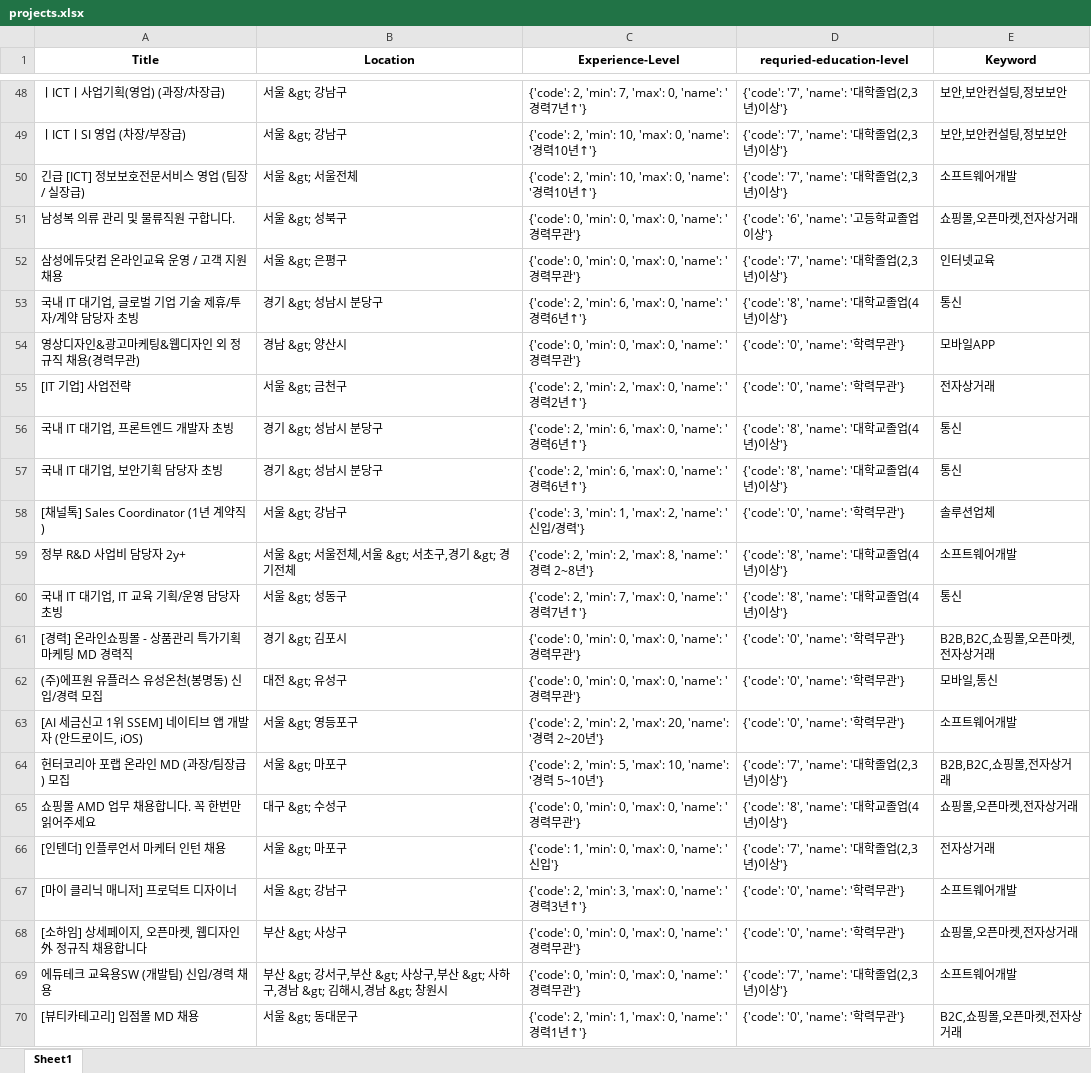
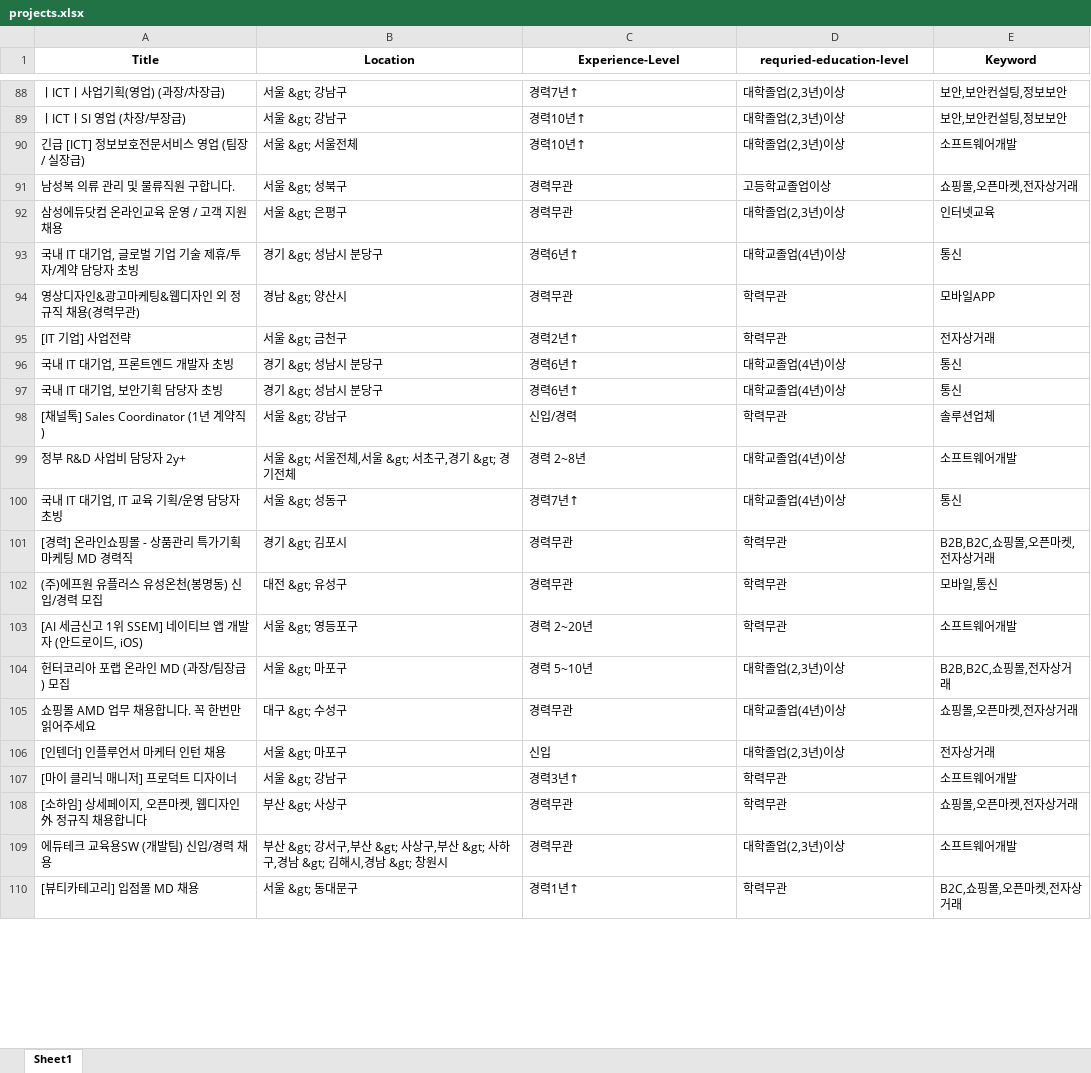
Before and after one commit to Limdongdang/Item2vec, an Excel workbook: projects.xlsx, sheet Sheet1, drawn as a sheet; only a part is shown, gaps mark what is left out; values as stored, in another font and other column widths than the file's, no borders; addresses are those after the commit; the diff covers the shown part only; the diff names each change by its address in the sheet, - before the commit and + after, or states it on an @@ line.

```diff
--- a/projects.xlsx (sheet Sheet1)
+++ b/projects.xlsx (sheet Sheet1)
-C88 (Experience-Level): {'code': 2, 'min': 7, 'max': 0, 'name': '경력7년↑'}
+C88 (Experience-Level): 경력7년↑
-D88:D90 (requried-education-level): {'code': '7', 'name': '대학졸업(2,3년)이상'}
+D88:D90 (requried-education-level): 대학졸업(2,3년)이상
-C89:C90 (Experience-Level): {'code': 2, 'min': 10, 'max': 0, 'name': '경력10년↑'}
+C89:C90 (Experience-Level): 경력10년↑
-C91:C92 (Experience-Level): {'code': 0, 'min': 0, 'max': 0, 'name': '경력무관'}
+C91:C92 (Experience-Level): 경력무관
-D91 (requried-education-level): {'code': '6', 'name': '고등학교졸업이상'}
+D91 (requried-education-level): 고등학교졸업이상
-D92 (requried-education-level): {'code': '7', 'name': '대학졸업(2,3년)이상'}
+D92 (requried-education-level): 대학졸업(2,3년)이상
-C93 (Experience-Level): {'code': 2, 'min': 6, 'max': 0, 'name': '경력6년↑'}
+C93 (Experience-Level): 경력6년↑
-D93 (requried-education-level): {'code': '8', 'name': '대학교졸업(4년)이상'}
+D93 (requried-education-level): 대학교졸업(4년)이상
-C94 (Experience-Level): {'code': 0, 'min': 0, 'max': 0, 'name': '경력무관'}
+C94 (Experience-Level): 경력무관
-D94:D95 (requried-education-level): {'code': '0', 'name': '학력무관'}
+D94:D95 (requried-education-level): 학력무관
-C95 (Experience-Level): {'code': 2, 'min': 2, 'max': 0, 'name': '경력2년↑'}
+C95 (Experience-Level): 경력2년↑
-C96:C97 (Experience-Level): {'code': 2, 'min': 6, 'max': 0, 'name': '경력6년↑'}
+C96:C97 (Experience-Level): 경력6년↑
-D96:D97 (requried-education-level): {'code': '8', 'name': '대학교졸업(4년)이상'}
+D96:D97 (requried-education-level): 대학교졸업(4년)이상
-C98 (Experience-Level): {'code': 3, 'min': 1, 'max': 2, 'name': '신입/경력'}
+C98 (Experience-Level): 신입/경력
-D98 (requried-education-level): {'code': '0', 'name': '학력무관'}
+D98 (requried-education-level): 학력무관
-C99 (Experience-Level): {'code': 2, 'min': 2, 'max': 8, 'name': '경력 2~8년'}
+C99 (Experience-Level): 경력 2~8년
-D99:D100 (requried-education-level): {'code': '8', 'name': '대학교졸업(4년)이상'}
+D99:D100 (requried-education-level): 대학교졸업(4년)이상
-C100 (Experience-Level): {'code': 2, 'min': 7, 'max': 0, 'name': '경력7년↑'}
+C100 (Experience-Level): 경력7년↑
-C101:C102 (Experience-Level): {'code': 0, 'min': 0, 'max': 0, 'name': '경력무관'}
+C101:C102 (Experience-Level): 경력무관
-D101:D103 (requried-education-level): {'code': '0', 'name': '학력무관'}
+D101:D103 (requried-education-level): 학력무관
-C103 (Experience-Level): {'code': 2, 'min': 2, 'max': 20, 'name': '경력 2~20년'}
+C103 (Experience-Level): 경력 2~20년
-C104 (Experience-Level): {'code': 2, 'min': 5, 'max': 10, 'name': '경력 5~10년'}
+C104 (Experience-Level): 경력 5~10년
-D104 (requried-education-level): {'code': '7', 'name': '대학졸업(2,3년)이상'}
+D104 (requried-education-level): 대학졸업(2,3년)이상
-C105 (Experience-Level): {'code': 0, 'min': 0, 'max': 0, 'name': '경력무관'}
+C105 (Experience-Level): 경력무관
-D105 (requried-education-level): {'code': '8', 'name': '대학교졸업(4년)이상'}
+D105 (requried-education-level): 대학교졸업(4년)이상
-C106 (Experience-Level): {'code': 1, 'min': 0, 'max': 0, 'name': '신입'}
+C106 (Experience-Level): 신입
-D106 (requried-education-level): {'code': '7', 'name': '대학졸업(2,3년)이상'}
+D106 (requried-education-level): 대학졸업(2,3년)이상
-C107 (Experience-Level): {'code': 2, 'min': 3, 'max': 0, 'name': '경력3년↑'}
+C107 (Experience-Level): 경력3년↑
-D107:D108 (requried-education-level): {'code': '0', 'name': '학력무관'}
+D107:D108 (requried-education-level): 학력무관
-C108:C109 (Experience-Level): {'code': 0, 'min': 0, 'max': 0, 'name': '경력무관'}
+C108:C109 (Experience-Level): 경력무관
-D109 (requried-education-level): {'code': '7', 'name': '대학졸업(2,3년)이상'}
+D109 (requried-education-level): 대학졸업(2,3년)이상
-C110 (Experience-Level): {'code': 2, 'min': 1, 'max': 0, 'name': '경력1년↑'}
+C110 (Experience-Level): 경력1년↑
-D110 (requried-education-level): {'code': '0', 'name': '학력무관'}
+D110 (requried-education-level): 학력무관
```
Also changed, not shown: 40 added rows, 40 removed rows and 94 edited cells elsewhere in this sheet, 9 other files.
